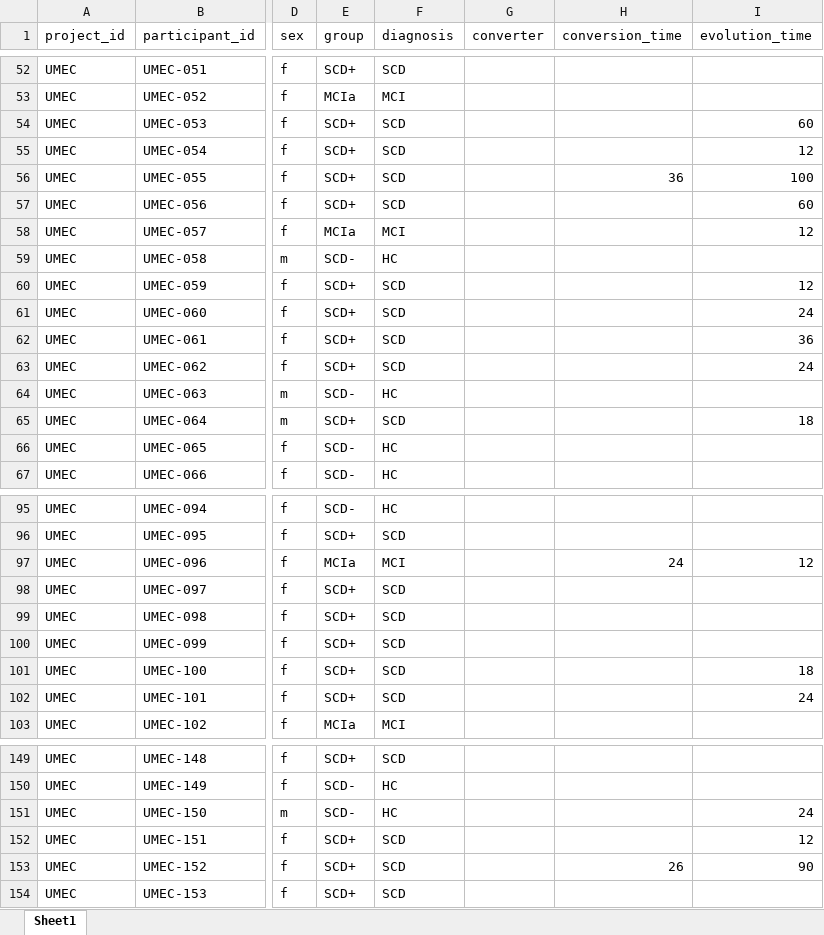
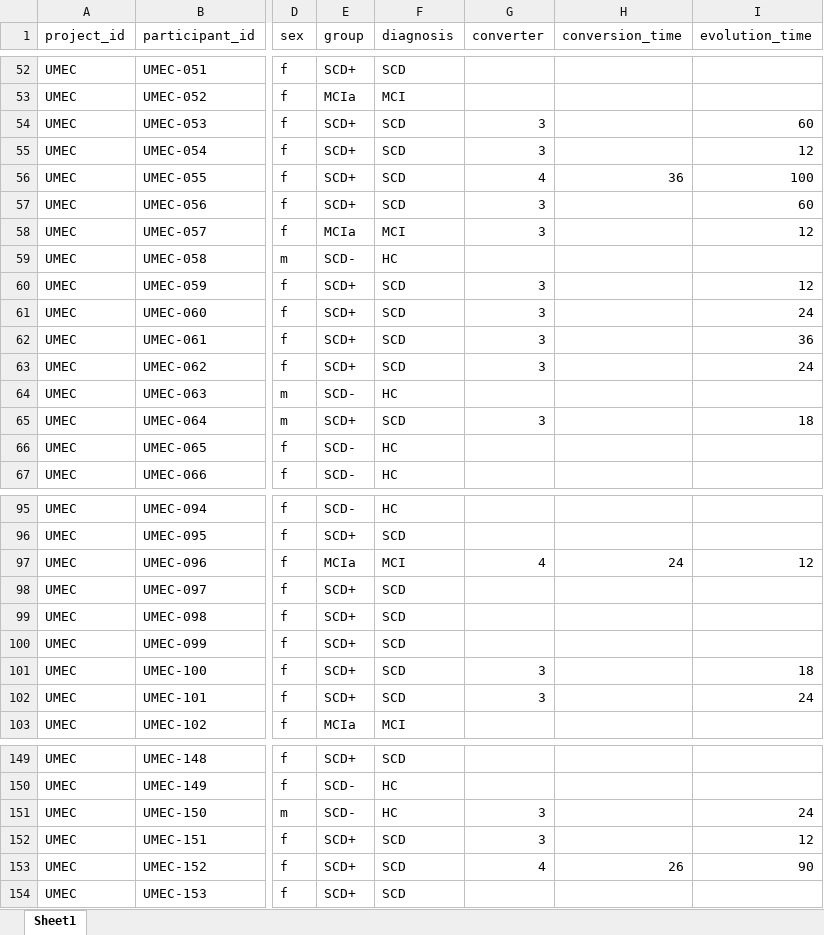
Before and after one commit to crisglav/megtusalen_validation2026, an Excel workbook: results/participants_megtusalen_corrected.xlsx, sheet Sheet1, drawn as a sheet; only a part is shown, gaps mark what is left out; values as stored, in another font and other column widths than the file's, no borders; the diff covers the shown part only; the diff names each change by its address in the sheet, - before the commit and + after, or states it on an @@ line.

```diff
--- a/results/participants_megtusalen_corrected.xlsx (sheet Sheet1)
+++ b/results/participants_megtusalen_corrected.xlsx (sheet Sheet1)
-G54:G55 (converter): (empty)
+G54:G55 (converter): 3
-G56 (converter): (empty)
+G56 (converter): 4
-G57:G58 (converter): (empty)
+G57:G58 (converter): 3
-G60:G63 (converter): (empty)
+G60:G63 (converter): 3
-G65 (converter): (empty)
+G65 (converter): 3
-G97 (converter): (empty)
+G97 (converter): 4
-G101:G102 (converter): (empty)
+G101:G102 (converter): 3
-G151:G152 (converter): (empty)
+G151:G152 (converter): 3
-G153 (converter): (empty)
+G153 (converter): 4
```
Also changed, not shown: 7 edited cells elsewhere in this sheet, 26 other files.
